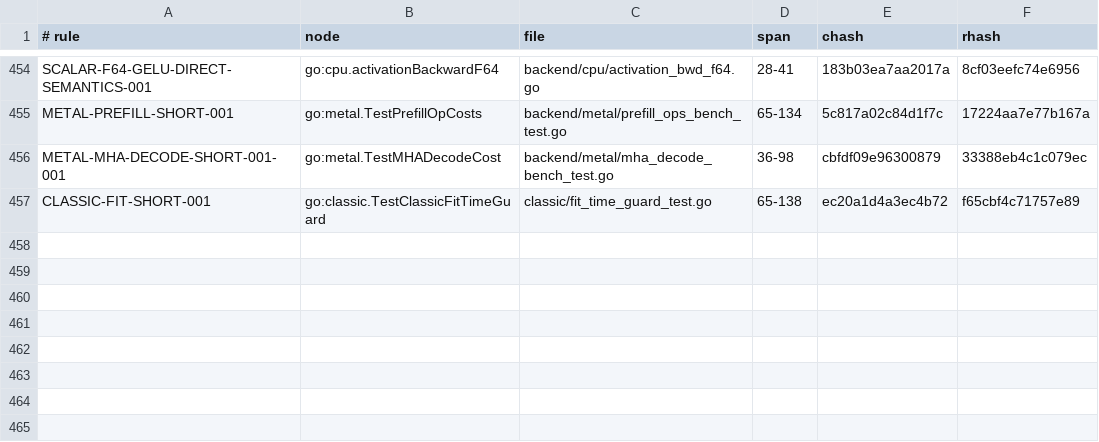
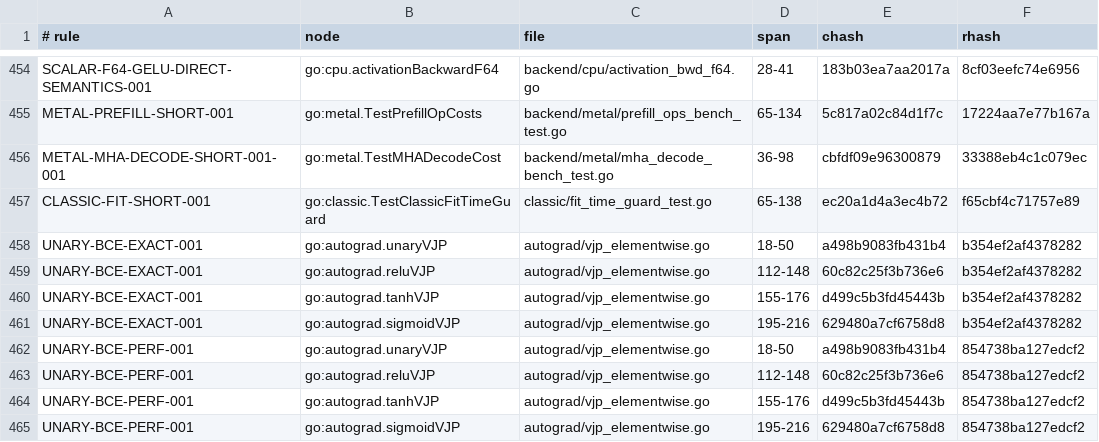
Before and after one commit to jxsl13/goai, a TSV file: .spectackle/anchors.tsv, drawn as a sheet; only a part is shown, gaps mark what is left out.

Commit message:
spectackle(active): P-01M246EFHMFR3 records

```diff
--- a/.spectackle/anchors.tsv
+++ b/.spectackle/anchors.tsv
@@ -457 +457,9 @@ METAL-MHA-DECODE-SHORT-001-001	go:metal.TestMHADecodeCost	backend/metal/mha_deco
 CLASSIC-FIT-SHORT-001	go:classic.TestClassicFitTimeGuard	classic/fit_time_guard_test.go	65-138	ec20a1d4a3ec4b72	f65cbf4c71757e89
+UNARY-BCE-EXACT-001	go:autograd.unaryVJP	autograd/vjp_elementwise.go	18-50	a498b9083fb431b4	b354ef2af4378282
+UNARY-BCE-EXACT-001	go:autograd.reluVJP	autograd/vjp_elementwise.go	112-148	60c82c25f3b736e6	b354ef2af4378282
+UNARY-BCE-EXACT-001	go:autograd.tanhVJP	autograd/vjp_elementwise.go	155-176	d499c5b3fd45443b	b354ef2af4378282
+UNARY-BCE-EXACT-001	go:autograd.sigmoidVJP	autograd/vjp_elementwise.go	195-216	629480a7cf6758d8	b354ef2af4378282
+UNARY-BCE-PERF-001	go:autograd.unaryVJP	autograd/vjp_elementwise.go	18-50	a498b9083fb431b4	854738ba127edcf2
+UNARY-BCE-PERF-001	go:autograd.reluVJP	autograd/vjp_elementwise.go	112-148	60c82c25f3b736e6	854738ba127edcf2
+UNARY-BCE-PERF-001	go:autograd.tanhVJP	autograd/vjp_elementwise.go	155-176	d499c5b3fd45443b	854738ba127edcf2
+UNARY-BCE-PERF-001	go:autograd.sigmoidVJP	autograd/vjp_elementwise.go	195-216	629480a7cf6758d8	854738ba127edcf2
```
